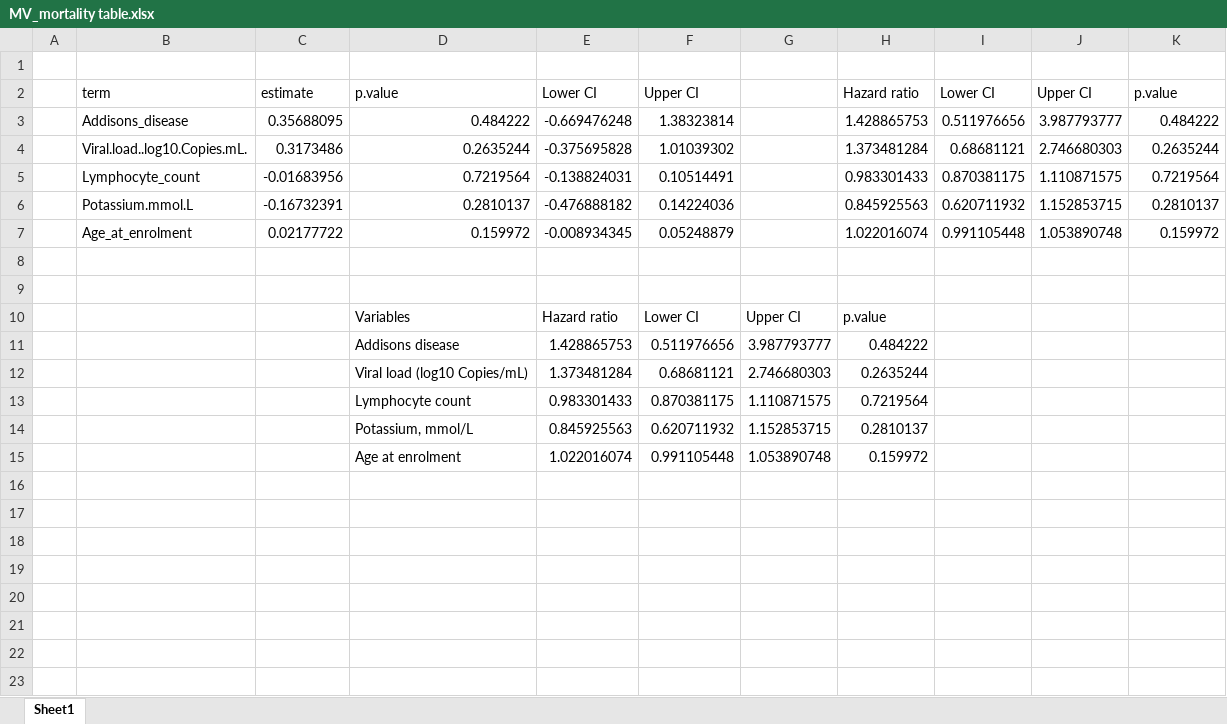
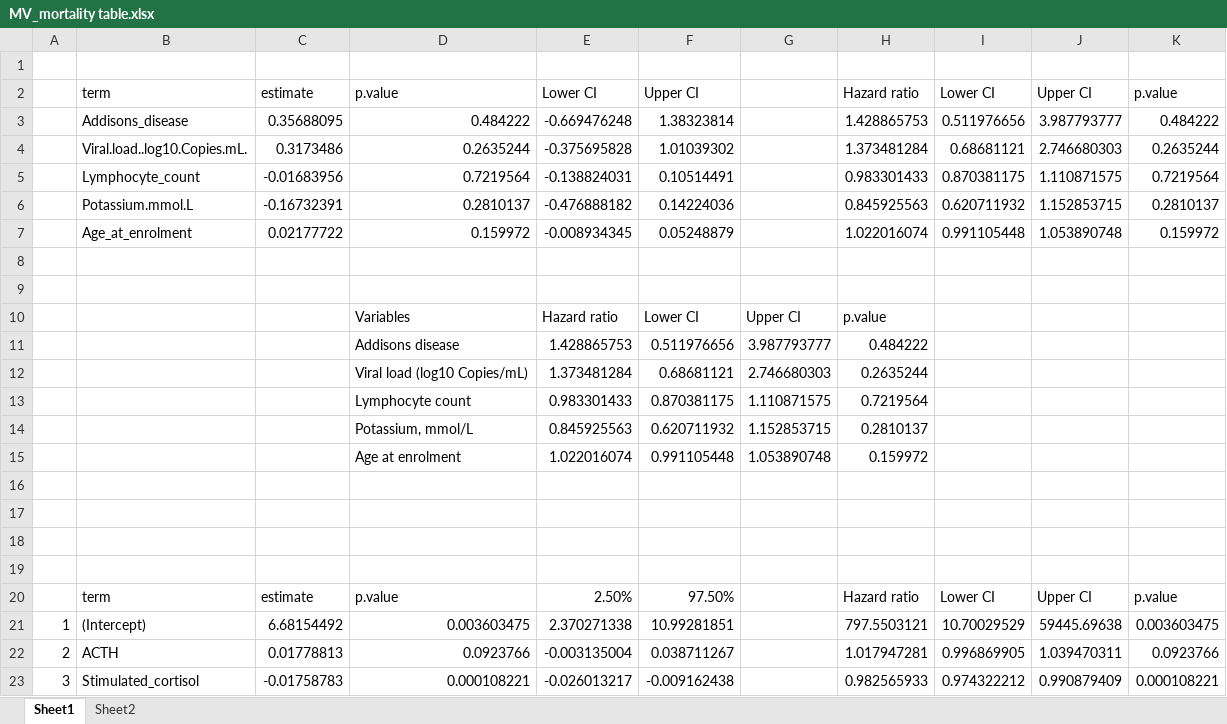
Before and after one commit to Sempa/Contractual_wk, an Excel workbook: thabs_PHD/MV_mortality table.xlsx, sheet Sheet1, drawn as a sheet; values as stored, in another font and other column widths than the file's, no borders; the diff names each change by its address in the sheet, - before the commit and + after, or states it on an @@ line.

Commit message:
developing univariate tables for mortality and Addison's + KM curve

```diff
--- a/thabs_PHD/MV_mortality table.xlsx (sheet Sheet1)
+++ b/thabs_PHD/MV_mortality table.xlsx (sheet Sheet1)
+sheet tab: Sheet2
+row 16: (empty)
+row 17: (empty)
+row 18: (empty)
+row 19: (empty)
+row 20:  | term | estimate | p.value | 2.50% | 97.50% |  | Hazard ratio | Lower CI | Upper CI | p.value
+row 21: 1 | (Intercept) | 6.68154492 | 0.003603475 | 2.370271338 | 10.99281851 |  | 797.5503121 | 10.70029529 | 59445.69638 | 0.003603475
+row 22: 2 | ACTH | 0.01778813 | 0.0923766 | -0.003135004 | 0.038711267 |  | 1.017947281 | 0.996869905 | 1.039470311 | 0.0923766
+row 23: 3 | Stimulated_cortisol | -0.01758783 | 0.000108221 | -0.026013217 | -0.009162438 |  | 0.982565933 | 0.974322212 | 0.990879409 | 0.000108221
```
Also changed, not shown: 34 other files.
